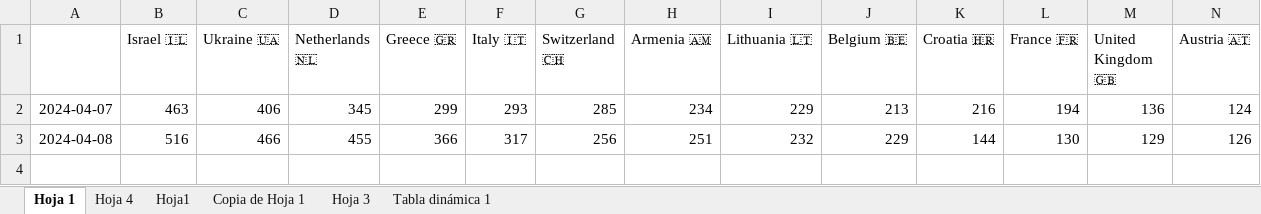
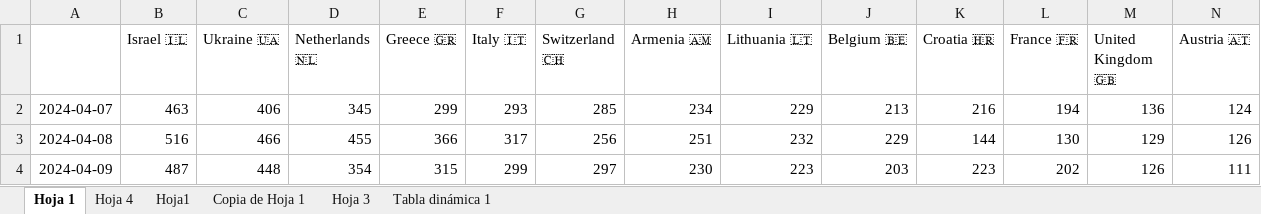
Before and after one commit to AdrianCiges/Eurovision_Game_Streamlit, an Excel workbook: data/prueba_predicc_dia_dia.xlsx, sheet Hoja 1, drawn as a sheet; only a part is shown; values as stored, in another font and other column widths than the file's, no borders; rows hold the shown columns only; the diff names each change by its address in the sheet, - before the commit and + after, or states it on an @@ line.

Commit message:
Add files via upload

```diff
--- a/data/prueba_predicc_dia_dia.xlsx (sheet Hoja 1)
+++ b/data/prueba_predicc_dia_dia.xlsx (sheet Hoja 1)
+row 4: 2024-04-09 | 487 | 448 | 354 | 315 | 299 | 297 | 230 | 223 | 203 | 223 | 202 | 126 | 111
```
